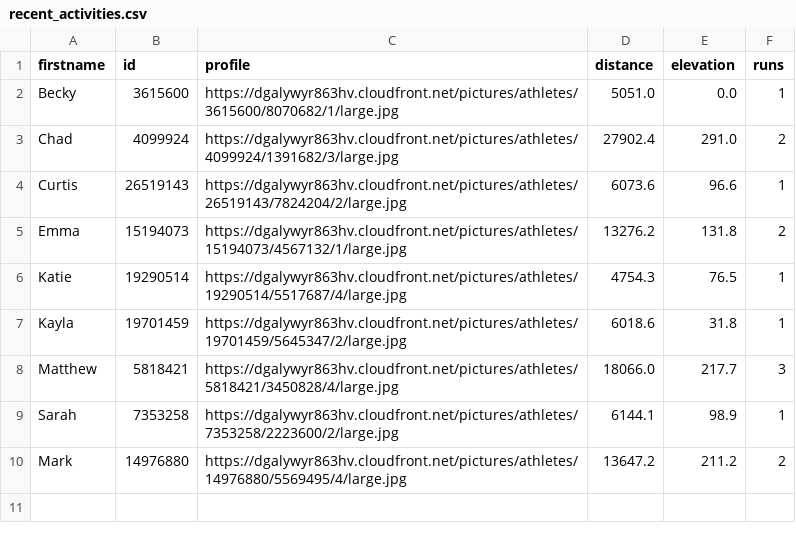
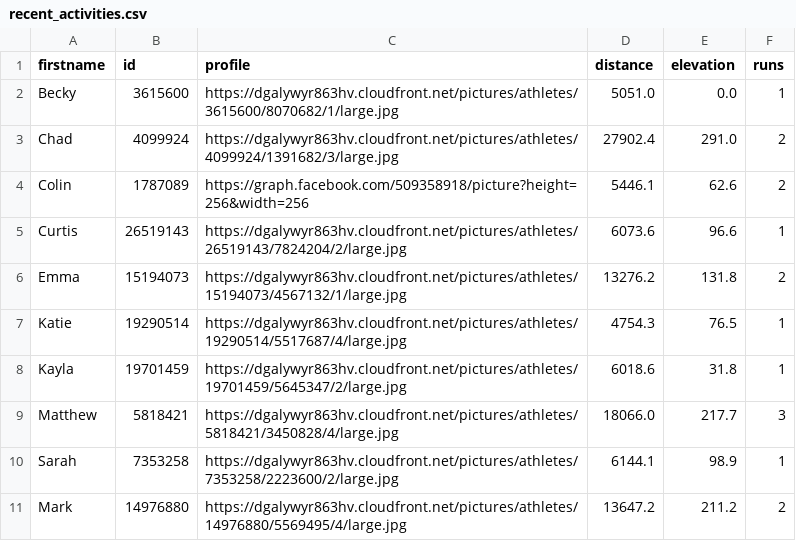
Before and after one commit to dartmouthrunners/dartmouthrunners.github.io, a CSV file: strava/data/recent_activities.csv, drawn as a sheet.

Commit message:
updated strava stats

```diff
--- a/strava/data/recent_activities.csv
+++ b/strava/data/recent_activities.csv
@@ -3,2 +3,3 @@ Becky,3615600,https://dgalywyr863hv.cloudfront.net/pictures/athletes/3615600/807
 Chad,4099924,https://dgalywyr863hv.cloudfront.net/pictures/athletes/4099924/1391682/3/large.jpg,27902.4,291.0,2
+Colin,1787089,https://graph.facebook.com/509358918/picture?height=256&width=256,5446.1,62.6,2
 Curtis,26519143,https://dgalywyr863hv.cloudfront.net/pictures/athletes/26519143/7824204/2/large.jpg,6073.6,96.6,1
```
